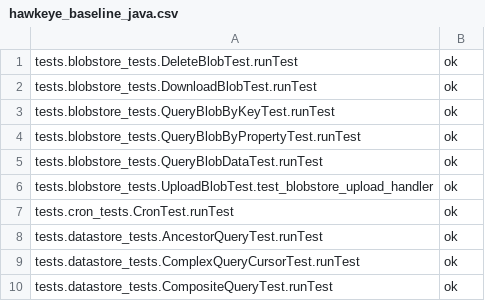
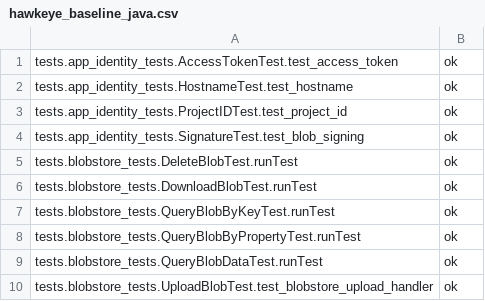
Before and after one commit to AppScale/hawkeye, a CSV file: test-suite/hawkeye_baseline_java.csv, drawn as a sheet; only a part is shown; the shorter side is filled out with more unchanged rows.

Commit message:
Add App Identity tests for Java runtime

```diff
--- a/test-suite/hawkeye_baseline_java.csv
+++ b/test-suite/hawkeye_baseline_java.csv
@@ -1 +1,5 @@
+tests.app_identity_tests.AccessTokenTest.test_access_token,ok
+tests.app_identity_tests.HostnameTest.test_hostname,ok
+tests.app_identity_tests.ProjectIDTest.test_project_id,ok
+tests.app_identity_tests.SignatureTest.test_blob_signing,ok
 tests.blobstore_tests.DeleteBlobTest.runTest,ok
```
Also changed, not shown: 13 other files.
